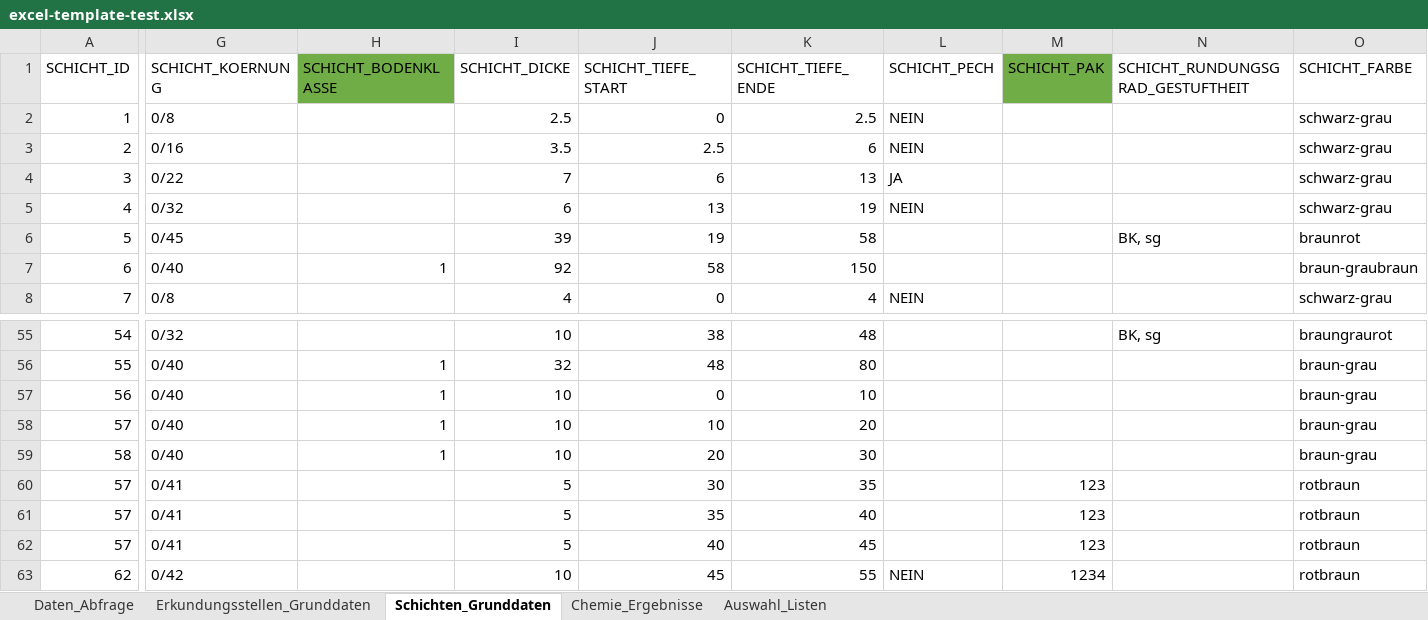
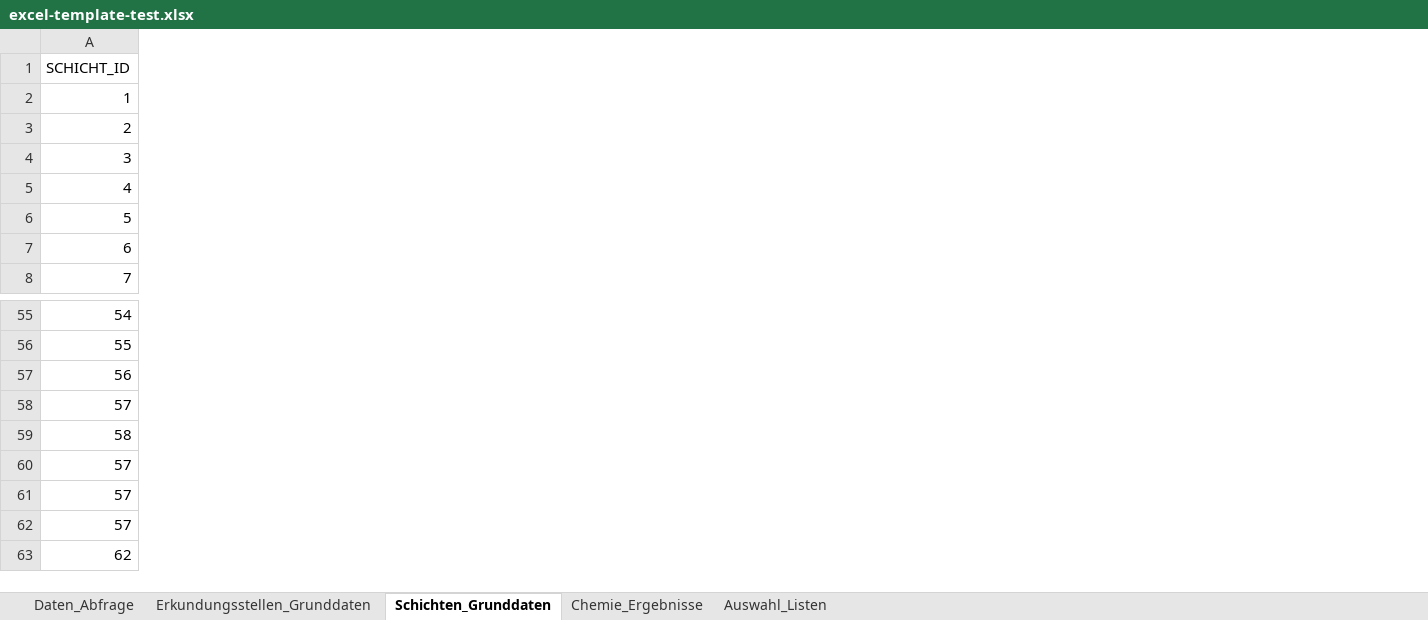
Before and after one commit to mkuenzl/sbt-generator, an Excel workbook: tests-resources/excel-template-test.xlsx, sheet Schichten_Grunddaten, drawn as a sheet; only a part is shown, gaps mark what is left out; values as stored, in another font and other column widths than the file's, no borders; table styles not drawn; the diff covers the shown part only; the diff names each change by its address in the sheet, - before the commit and + after, or states it on an @@ line.

```diff
--- a/tests-resources/excel-template-test.xlsx (sheet Schichten_Grunddaten)
+++ b/tests-resources/excel-template-test.xlsx (sheet Schichten_Grunddaten)
@@ column G (SCHICHT_KOERNUNG) hidden, rows 2-8: 0/8 | 0/16 | 0/22 | 0/32 | 0/45 | 0/40 | 0/8; rows 55-63: 0/32 | 0/40 | 0/40 | 0/40 | 0/40 | 0/41 | 0/41 | 0/41 | 0/42 @@
@@ column H (SCHICHT_BODENKLASSE) hidden, row 7: 1; rows 56-59: all 1 @@
@@ column I (SCHICHT_DICKE) hidden, rows 2-8: 2.5 | 3.5 | 7 | 6 | 39 | 92 | 4; rows 55-63: 10 | 32 | 10 | 10 | 10 | 5 | 5 | 5 | 10 @@
@@ column J (SCHICHT_TIEFE_START) hidden, rows 2-8: 0 | 2.5 | 6 | 13 | 19 | 58 | 0; rows 55-63: 38 | 48 | 0 | 10 | 20 | 30 | 35 | 40 | 45 @@
@@ column K (SCHICHT_TIEFE_ENDE) hidden, rows 2-8: 2.5 | 6 | 13 | 19 | 58 | 150 | 4; rows 55-63: 48 | 80 | 10 | 20 | 30 | 35 | 40 | 45 | 55 @@
@@ column L (SCHICHT_PECH) hidden, rows 2-8: NEIN | NEIN | JA | NEIN |  |  | NEIN; row 63: NEIN @@
@@ column M (SCHICHT_PAK) hidden, rows 60-63: 123 | 123 | 123 | 1234 @@
@@ column N (SCHICHT_RUNDUNGSGRAD_GESTUFTHEIT) hidden, row 6: BK, sg; row 55: BK, sg @@
@@ column O (SCHICHT_FARBE) hidden, rows 2-8: schwarz-grau | schwarz-grau | schwarz-grau | schwarz-grau | braunrot | braun-graubraun | schwarz-grau; rows 55-63: braungraurot | braun-grau | braun-grau | braun-grau | braun-grau | rotbraun | rotbraun | rotbraun | rotbraun @@
```
Also changed, not shown: 7 removed columns and 5 edited cells elsewhere in this sheet, sheet Daten_Abfrage, formulas that keep their value, resources/sbt-excel-template.xlsx, 2 other files.
